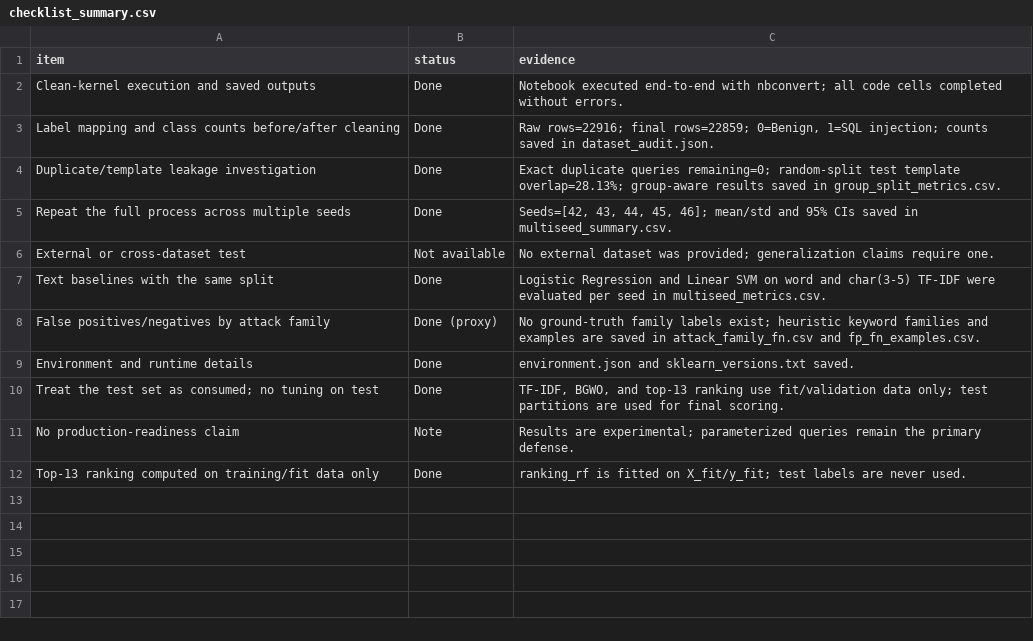
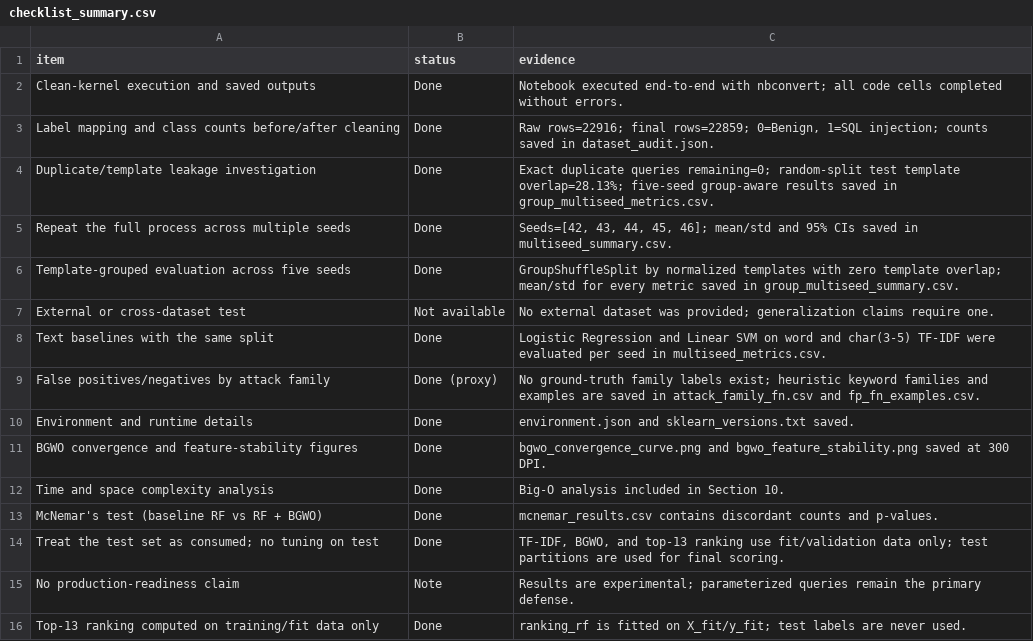
Before and after one commit to m-wasim-alwisi/rf_bgwo, a CSV file: publication_checks_artifacts/checklist_summary.csv, drawn as a sheet.

```diff
--- a/publication_checks_artifacts/checklist_summary.csv
+++ b/publication_checks_artifacts/checklist_summary.csv
@@ -3,4 +3,5 @@ Clean-kernel execution and saved outputs,Done,Notebook executed end-to-end with
 Label mapping and class counts before/after cleaning,Done,"Raw rows=22916; final rows=22859; 0=Benign, 1=SQL injection; counts saved in dataset_audit.json."
-Duplicate/template leakage investigation,Done,Exact duplicate queries remaining=0; random-split test template overlap=28.13%; group-aware results saved in group_split_metrics.csv.
+Duplicate/template leakage investigation,Done,Exact duplicate queries remaining=0; random-split test template overlap=28.13%; five-seed group-aware results saved in group_multiseed_metrics.csv.
 Repeat the full process across multiple seeds,Done,"Seeds=[42, 43, 44, 45, 46]; mean/std and 95% CIs saved in multiseed_summary.csv."
+Template-grouped evaluation across five seeds,Done,GroupShuffleSplit by normalized templates with zero template overlap; mean/std for every metric saved in group_multiseed_summary.csv.
 External or cross-dataset test,Not available,No external dataset was provided; generalization claims require one.
@@ -9,2 +10,5 @@ False positives/negatives by attack family,Done (proxy),No ground-truth family l
 Environment and runtime details,Done,environment.json and sklearn_versions.txt saved.
+BGWO convergence and feature-stability figures,Done,bgwo_convergence_curve.png and bgwo_feature_stability.png saved at 300 DPI.
+Time and space complexity analysis,Done,Big-O analysis included in Section 10.
+McNemar's test (baseline RF vs RF + BGWO),Done,mcnemar_results.csv contains discordant counts and p-values.
 Treat the test set as consumed; no tuning on test,Done,"TF-IDF, BGWO, and top-13 ranking use fit/validation data only; test partitions are used for final scoring."
```
Also changed, not shown: publication_checks_artifacts/multiseed_run_metadata.csv, 8 other files.
